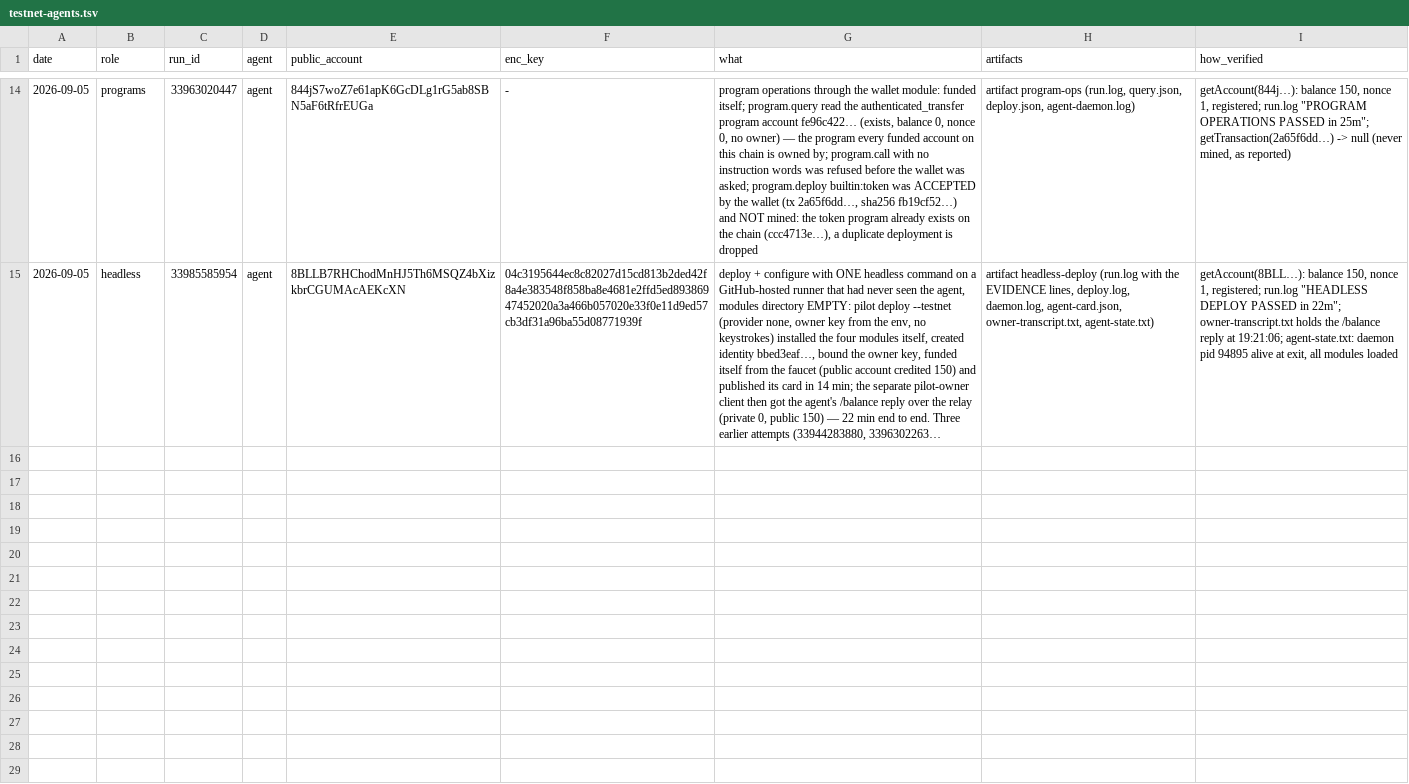
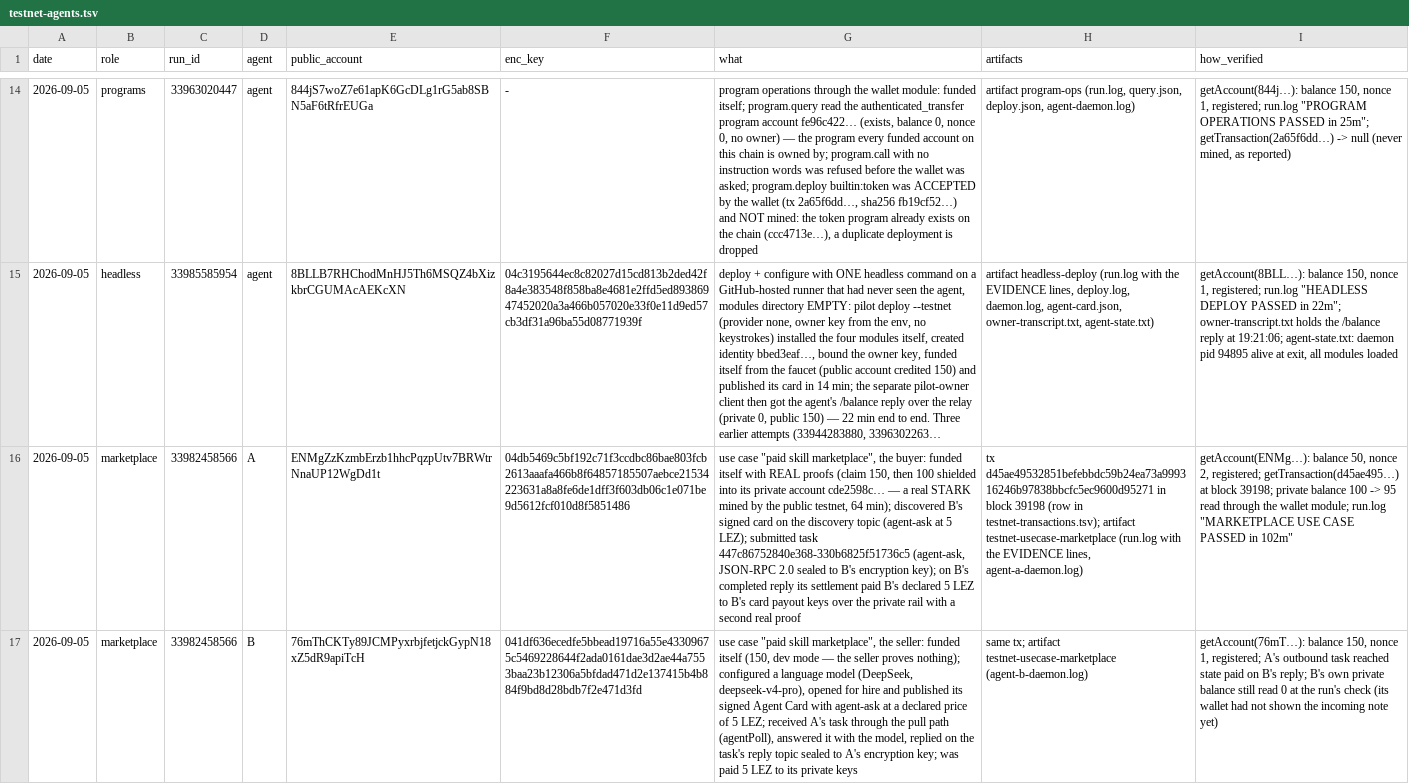
Before and after one commit to johnniedom/logos-pilot, a TSV file: evidence/testnet-agents.tsv, drawn as a sheet; only a part is shown, gaps mark what is left out; long unchanged cells end in …; the diff names each change by its address in the sheet, - before the commit and + after, or states it on an @@ line.

```diff
--- a/evidence/testnet-agents.tsv
+++ b/evidence/testnet-agents.tsv
+row 16: 2026-09-05 | marketplace | 33982458566 | A | ENMgZzKzmbErzb1hhcPqzpUtv7BRWtrNnaUP12WgDd1t | 04db5469c5bf192c71f3ccdbc86bae803fcb2613aaafa466b8f64857185507aebce21534223631a8a8fe6de1dff3f603db06c1e071be9d5612fcf010d8f5851486 | use case "paid skill marketplace", the buyer: funded itself with REAL proofs (claim 150, then 100 shielded into its private account cde2598c… — a real STARK mined by the public testnet, 64 min); discovered B's signed card on the discovery topic (agent-ask at 5 LEZ); submitted task 447c86752840e368-330b6825f51736c5 (agent-ask, JSON-RPC 2.0 sealed to B's encryption key); on B's completed reply its settlement paid B's declared 5 LEZ to B's card payout keys over the private rail with a second real proof | tx d45ae49532851befebbdc59b24ea73a999316246b97838bbcfc5ec9600d95271 in block 39198 (row in testnet-transactions.tsv); artifact testnet-usecase-marketplace (run.log with the EVIDENCE lines, agent-a-daemon.log) | getAccount(ENMg…): balance 50, nonce 2, registered; getTransaction(d45ae495…) at block 39198; private balance 100 -> 95 read through the wallet module; run.log "MARKETPLACE USE CASE PASSED in 102m"
+row 17: 2026-09-05 | marketplace | 33982458566 | B | 76mThCKTy89JCMPyxrbjfetjckGypN18xZ5dR9apiTcH | 041df636ecedfe5bbead19716a55e43309675c5469228644f2ada0161dae3d2ae44a7553baa23b12306a5bfdad471d2e137415b4b884f9bd8d28bdb7f2e471d3fd | use case "paid skill marketplace", the seller: funded itself (150, dev mode — the seller proves nothing); configured a language model (DeepSeek, deepseek-v4-pro), opened for hire and published its signed Agent Card with agent-ask at a declared price of 5 LEZ; received A's task through the pull path (agentPoll), answered it with the model, replied on the task's reply topic sealed to A's encryption key; was paid 5 LEZ to its private keys | same tx; artifact testnet-usecase-marketplace (agent-b-daemon.log) | getAccount(76mT…): balance 150, nonce 1, registered; A's outbound task reached state paid on B's reply; B's own private balance still read 0 at the run's check (its wallet had not shown the incoming note yet)
```
Also changed, not shown: evidence/testnet-transactions.tsv, 3 other files.
